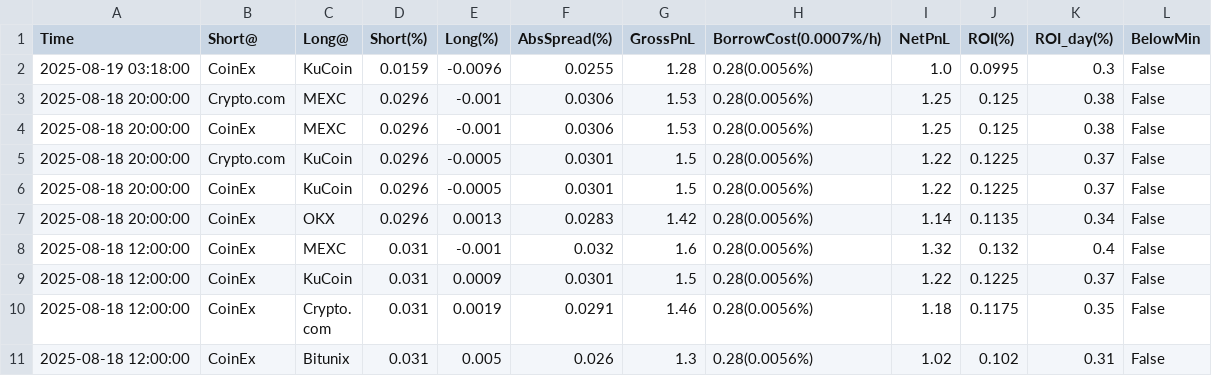
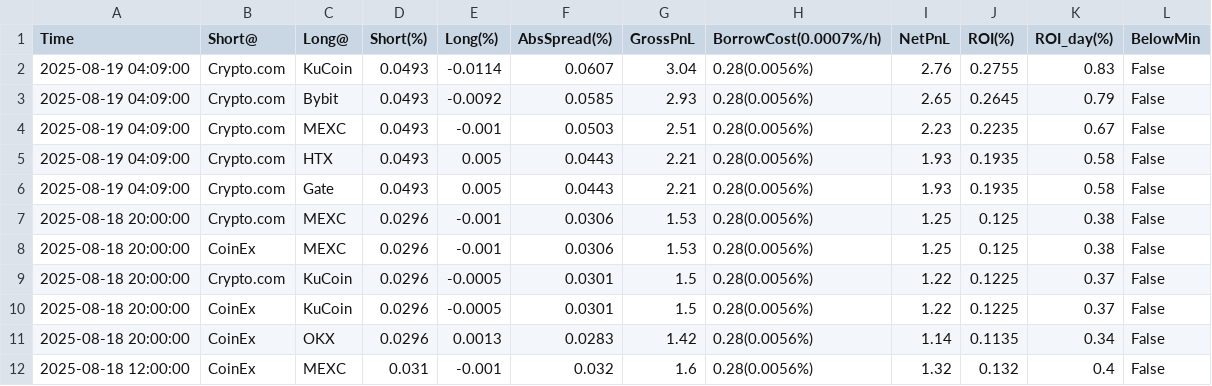
Before and after one commit to aerist123/funding-data, a CSV file: public/data/arb_candidates_HYPE.csv, drawn as a sheet; only a part is shown; the shorter side is filled out with more unchanged rows; removed rows and columns are numbered as before the commit, all else as after; the diff names each change by its address in the sheet, - before the commit and + after, or states it on an @@ line.

```diff
--- a/public/data/arb_candidates_HYPE.csv
+++ b/public/data/arb_candidates_HYPE.csv
-row 2: 2025-08-19 03:18:00 | CoinEx | KuCoin | 0.0159 | -0.0096 | 0.0255 | 1.28 | 0.28(0.0056%) | 1.0 | 0.0995 | 0.3 | False
+row 2: 2025-08-19 04:09:00 | Crypto.com | KuCoin | 0.0493 | -0.0114 | 0.0607 | 3.04 | 0.28(0.0056%) | 2.76 | 0.2755 | 0.83 | False
+row 3: 2025-08-19 04:09:00 | Crypto.com | Bybit | 0.0493 | -0.0092 | 0.0585 | 2.93 | 0.28(0.0056%) | 2.65 | 0.2645 | 0.79 | False
+row 4: 2025-08-19 04:09:00 | Crypto.com | MEXC | 0.0493 | -0.001 | 0.0503 | 2.51 | 0.28(0.0056%) | 2.23 | 0.2235 | 0.67 | False
+row 5: 2025-08-19 04:09:00 | Crypto.com | HTX | 0.0493 | 0.005 | 0.0443 | 2.21 | 0.28(0.0056%) | 1.93 | 0.1935 | 0.58 | False
+row 6: 2025-08-19 04:09:00 | Crypto.com | Gate | 0.0493 | 0.005 | 0.0443 | 2.21 | 0.28(0.0056%) | 1.93 | 0.1935 | 0.58 | False
```
Also changed, not shown: public/data/arb_candidates_ETH.csv, public/data/arb_candidates_OM.csv, 28 other files.
